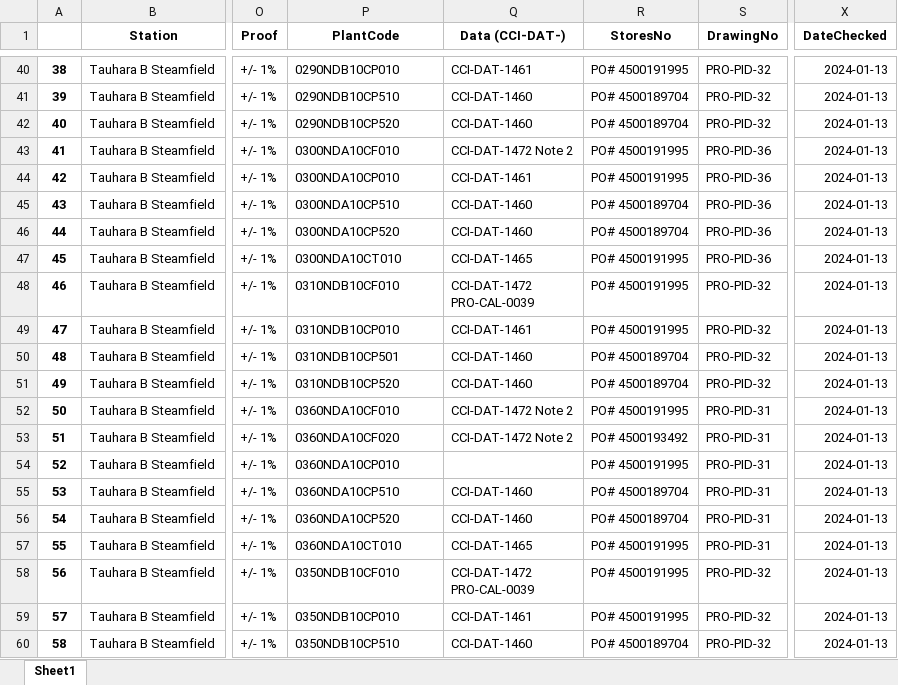
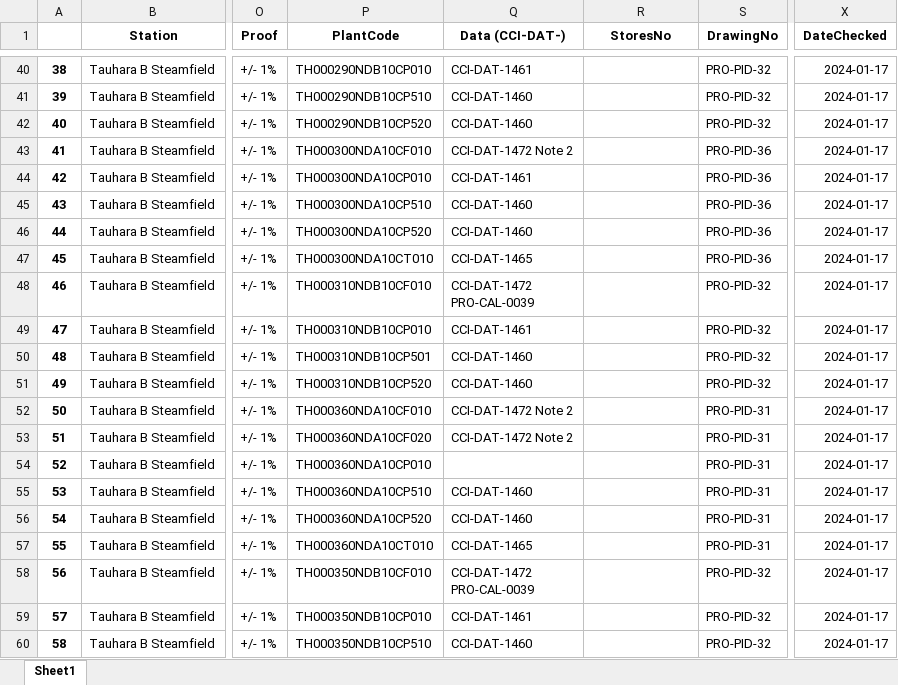
Before and after one commit to optimho/generateDatabaseMasterSteamfield, an Excel workbook: Data/generated_database_v6.0.xlsx, sheet Sheet1, drawn as a sheet; only a part is shown, gaps mark what is left out; values as stored, in another font and other column widths than the file's, no borders; the diff covers the shown part only; the diff names each change by its address in the sheet, - before the commit and + after, or states it on an @@ line.

```diff
--- a/Data/generated_database_v6.0.xlsx (sheet Sheet1)
+++ b/Data/generated_database_v6.0.xlsx (sheet Sheet1)
-P40 (PlantCode): 0290NDB10CP010
+P40 (PlantCode): TH000290NDB10CP010
-R40 (StoresNo): PO# 4500191995
+R40 (StoresNo): (empty)
-X40:X60 (DateChecked): 2024-01-13
+X40:X60 (DateChecked): 2024-01-17
-P41 (PlantCode): 0290NDB10CP510
+P41 (PlantCode): TH000290NDB10CP510
-R41:R42 (StoresNo): PO# 4500189704
+R41:R42 (StoresNo): (empty)
-P42 (PlantCode): 0290NDB10CP520
+P42 (PlantCode): TH000290NDB10CP520
-P43 (PlantCode): 0300NDA10CF010
+P43 (PlantCode): TH000300NDA10CF010
-R43:R44 (StoresNo): PO# 4500191995
+R43:R44 (StoresNo): (empty)
-P44 (PlantCode): 0300NDA10CP010
+P44 (PlantCode): TH000300NDA10CP010
-P45 (PlantCode): 0300NDA10CP510
+P45 (PlantCode): TH000300NDA10CP510
-R45:R46 (StoresNo): PO# 4500189704
+R45:R46 (StoresNo): (empty)
-P46 (PlantCode): 0300NDA10CP520
+P46 (PlantCode): TH000300NDA10CP520
-P47 (PlantCode): 0300NDA10CT010
+P47 (PlantCode): TH000300NDA10CT010
-R47:R49 (StoresNo): PO# 4500191995
+R47:R49 (StoresNo): (empty)
-P48 (PlantCode): 0310NDB10CF010
+P48 (PlantCode): TH000310NDB10CF010
-P49 (PlantCode): 0310NDB10CP010
+P49 (PlantCode): TH000310NDB10CP010
-P50 (PlantCode): 0310NDB10CP501
+P50 (PlantCode): TH000310NDB10CP501
-R50:R51 (StoresNo): PO# 4500189704
+R50:R51 (StoresNo): (empty)
-P51 (PlantCode): 0310NDB10CP520
+P51 (PlantCode): TH000310NDB10CP520
-P52 (PlantCode): 0360NDA10CF010
+P52 (PlantCode): TH000360NDA10CF010
-R52 (StoresNo): PO# 4500191995
+R52 (StoresNo): (empty)
-P53 (PlantCode): 0360NDA10CF020
+P53 (PlantCode): TH000360NDA10CF020
-R53 (StoresNo): PO# 4500193492
+R53 (StoresNo): (empty)
-P54 (PlantCode): 0360NDA10CP010
+P54 (PlantCode): TH000360NDA10CP010
-R54 (StoresNo): PO# 4500191995
+R54 (StoresNo): (empty)
-P55 (PlantCode): 0360NDA10CP510
+P55 (PlantCode): TH000360NDA10CP510
-R55:R56 (StoresNo): PO# 4500189704
+R55:R56 (StoresNo): (empty)
-P56 (PlantCode): 0360NDA10CP520
+P56 (PlantCode): TH000360NDA10CP520
-P57 (PlantCode): 0360NDA10CT010
+P57 (PlantCode): TH000360NDA10CT010
-R57:R59 (StoresNo): PO# 4500191995
+R57:R59 (StoresNo): (empty)
-P58 (PlantCode): 0350NDB10CF010
+P58 (PlantCode): TH000350NDB10CF010
-P59 (PlantCode): 0350NDB10CP010
+P59 (PlantCode): TH000350NDB10CP010
-P60 (PlantCode): 0350NDB10CP510
+P60 (PlantCode): TH000350NDB10CP510
-R60 (StoresNo): PO# 4500189704
+R60 (StoresNo): (empty)
```
Also changed, not shown: 1567 edited cells elsewhere in this sheet, Data/Templates Entry Instrument Full.xlsx, 7 other files.
